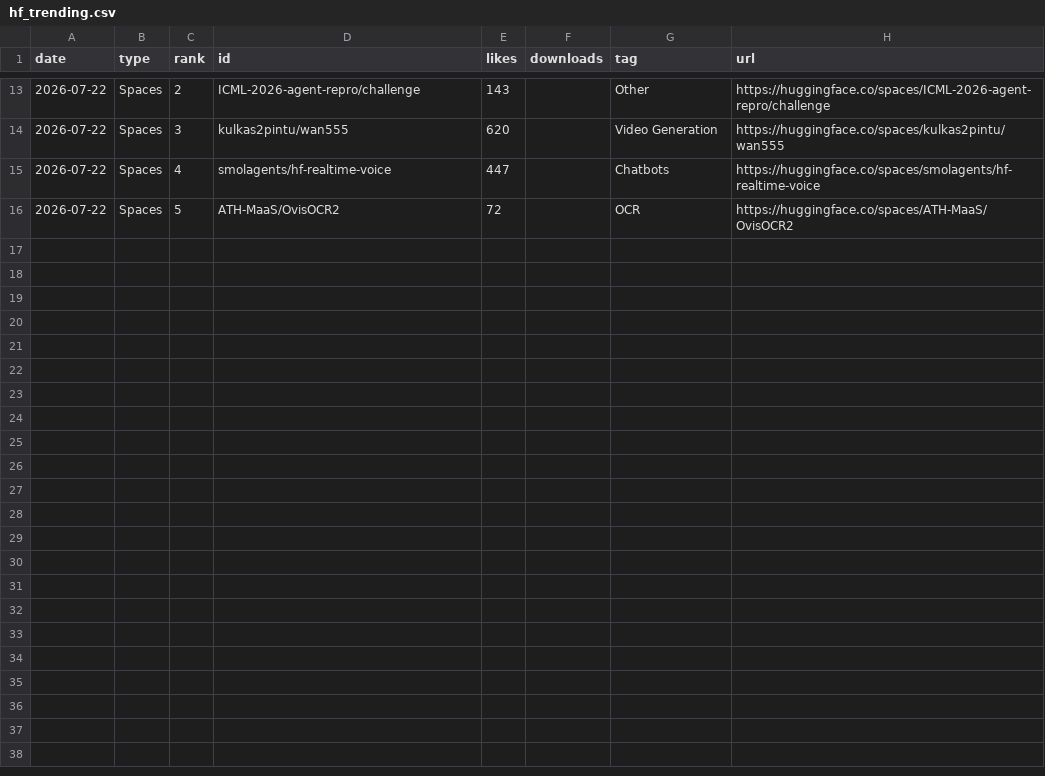
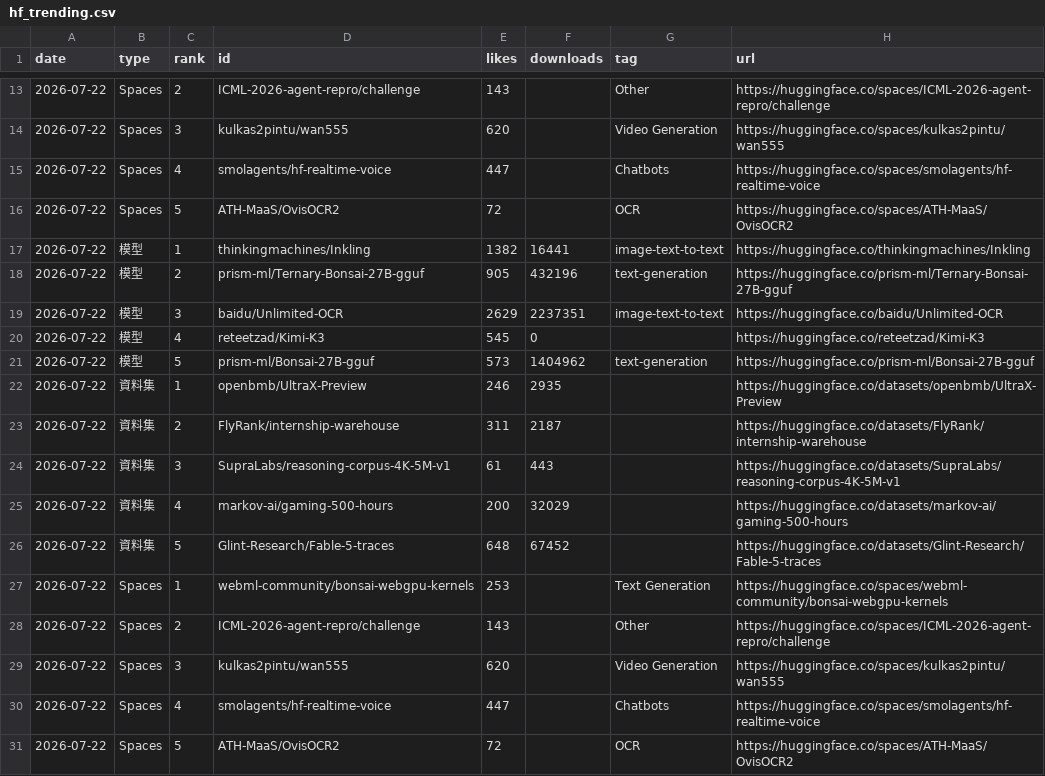
Before and after one commit to FunnymeowwooV0/star-observatory, a CSV file: data/hf_trending.csv, drawn as a sheet; only a part is shown, gaps mark what is left out.

```diff
--- a/data/hf_trending.csv
+++ b/data/hf_trending.csv
@@ -16 +16,16 @@ date,type,rank,id,likes,downloads,tag,url
 2026-07-22,Spaces,5,ATH-MaaS/OvisOCR2,72,,OCR,https://huggingface.co/spaces/ATH-MaaS/OvisOCR2
+2026-07-22,模型,1,thinkingmachines/Inkling,1382,16441,image-text-to-text,https://huggingface.co/thinkingmachines/Inkling
+2026-07-22,模型,2,prism-ml/Ternary-Bonsai-27B-gguf,905,432196,text-generation,https://huggingface.co/prism-ml/Ternary-Bonsai-27B-gguf
+2026-07-22,模型,3,baidu/Unlimited-OCR,2629,2237351,image-text-to-text,https://huggingface.co/baidu/Unlimited-OCR
+2026-07-22,模型,4,reteetzad/Kimi-K3,545,0,,https://huggingface.co/reteetzad/Kimi-K3
+2026-07-22,模型,5,prism-ml/Bonsai-27B-gguf,573,1404962,text-generation,https://huggingface.co/prism-ml/Bonsai-27B-gguf
+2026-07-22,資料集,1,openbmb/UltraX-Preview,246,2935,,https://huggingface.co/datasets/openbmb/UltraX-Preview
+2026-07-22,資料集,2,FlyRank/internship-warehouse,311,2187,,https://huggingface.co/datasets/FlyRank/internship-warehouse
+2026-07-22,資料集,3,SupraLabs/reasoning-corpus-4K-5M-v1,61,443,,https://huggingface.co/datasets/SupraLabs/reasoning-corpus-4K-5M-v1
+2026-07-22,資料集,4,markov-ai/gaming-500-hours,200,32029,,https://huggingface.co/datasets/markov-ai/gaming-500-hours
+2026-07-22,資料集,5,Glint-Research/Fable-5-traces,648,67452,,https://huggingface.co/datasets/Glint-Research/Fable-5-traces
+2026-07-22,Spaces,1,webml-community/bonsai-webgpu-kernels,253,,Text Generation,https://huggingface.co/spaces/webml-community/bonsai-webgpu-kernels
+2026-07-22,Spaces,2,ICML-2026-agent-repro/challenge,143,,Other,https://huggingface.co/spaces/ICML-2026-agent-repro/challenge
+2026-07-22,Spaces,3,kulkas2pintu/wan555,620,,Video Generation,https://huggingface.co/spaces/kulkas2pintu/wan555
+2026-07-22,Spaces,4,smolagents/hf-realtime-voice,447,,Chatbots,https://huggingface.co/spaces/smolagents/hf-realtime-voice
+2026-07-22,Spaces,5,ATH-MaaS/OvisOCR2,72,,OCR,https://huggingface.co/spaces/ATH-MaaS/OvisOCR2
```
Also changed, not shown: data/github_daily.csv, 2 other files.
